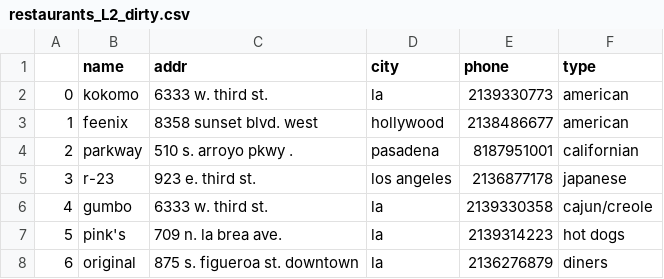
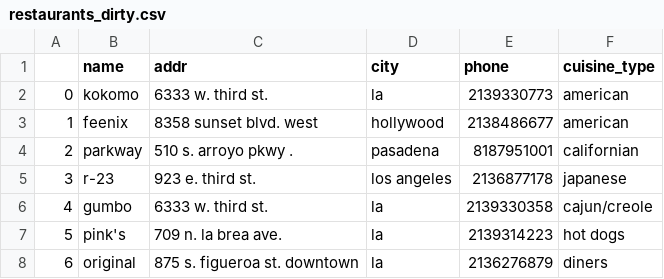
Before and after one commit to jrc-python/python-toolbox, a CSV file: 3-cleaning-data/files/restaurants_dirty.csv (was 3-cleaning-data/files/restaurants_L2_dirty.csv), drawn as a sheet; only a part is shown.

Commit message:
Added content to cleaning data

```diff
--- a/3-cleaning-data/files/restaurants_L2_dirty.csv
+++ b/3-cleaning-data/files/restaurants_dirty.csv
@@ -1,2 +1,2 @@
-,name,addr,city,phone,type
+,name,addr,city,phone,cuisine_type
 0,kokomo,6333 w. third st.,la,2139330773,american
```
Also changed, not shown: 3-cleaning-data/files/restaurants_original.csv, 6 other files.
